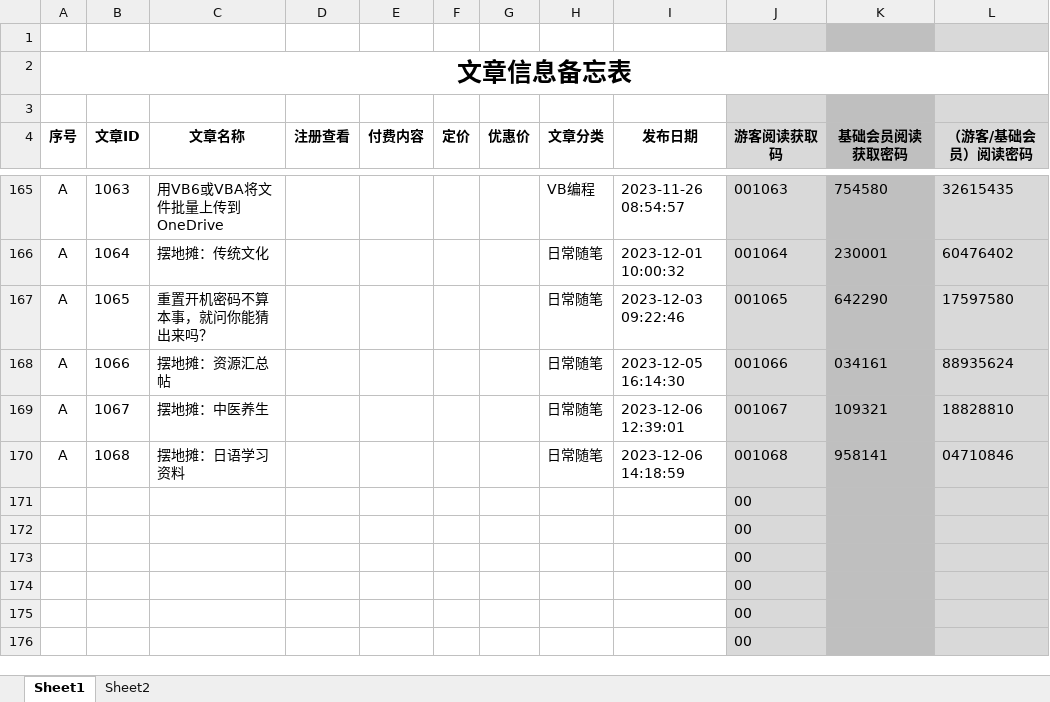
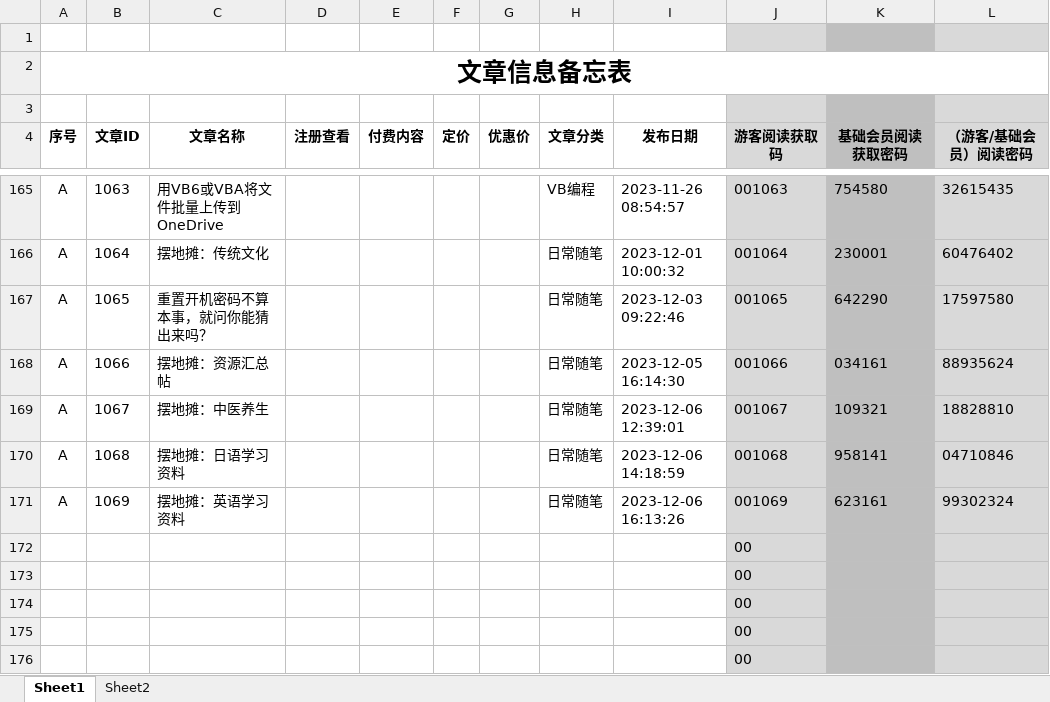
Before and after one commit to panxibei/writing, an Excel workbook: 11_付费课程/99.资料/文章信息备忘表.xlsx, sheet Sheet1, drawn as a sheet; only a part is shown, gaps mark what is left out; values as stored, in another font and other column widths than the file's, no borders; conditional formats not drawn; removed rows and columns are numbered as before the commit, all else as after; the diff names each change by its address in the sheet, - before the commit and + after, or states it on an @@ line.

```diff
--- a/11_付费课程/99.资料/文章信息备忘表.xlsx (sheet Sheet1)
+++ b/11_付费课程/99.资料/文章信息备忘表.xlsx (sheet Sheet1)
-row 171:  |  |  |  |  |  |  |  |  | 00
+row 171: A | 1069 | 摆地摊：英语学习资料 |  |  |  |  | 日常随笔 | 2023-12-06 16:13:26 | 001069 | 623161 | 99302324
```
Also changed, not shown: 7 other files.
